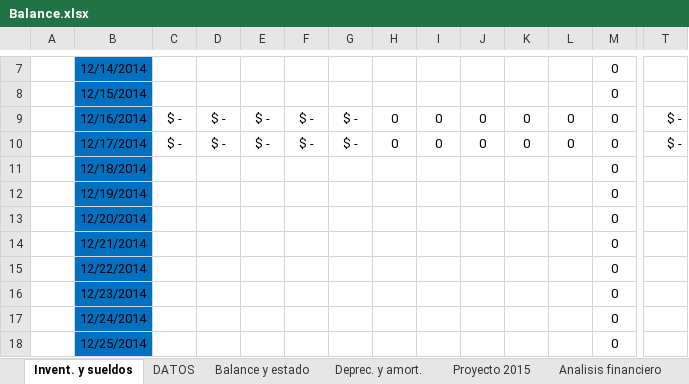
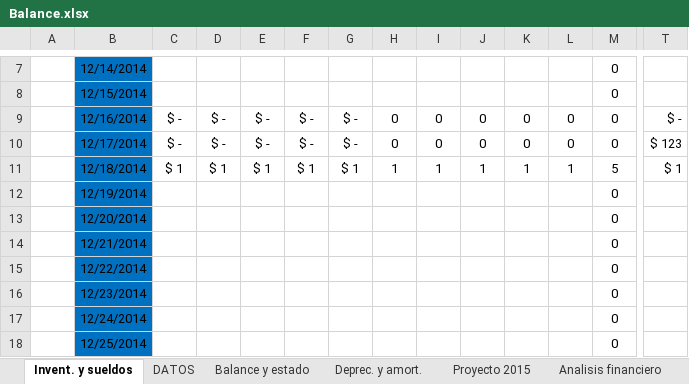
Before and after one commit to cbellom/ObleasBalance, an Excel workbook: Balance.xlsx, sheet Invent. y sueldos, drawn as a sheet; only a part is shown, gaps mark what is left out; values as stored, in another font and other column widths than the file's, no borders; the diff covers the shown part only; the diff names each change by its address in the sheet, - before the commit and + after, or states it on an @@ line.

```diff
--- a/Balance.xlsx (sheet Invent. y sueldos)
+++ b/Balance.xlsx (sheet Invent. y sueldos)
-T10: $ -
+T10: $ 123
-C11: (empty)
+C11: $ 1
-D11: (empty)
+D11: $ 1
-E11: (empty)
+E11: $ 1
-F11: (empty)
+F11: $ 1
-G11: (empty)
+G11: $ 1
-H11: (empty)
+H11: 1
-I11: (empty)
+I11: 1
-J11: (empty)
+J11: 1
-K11: (empty)
+K11: 1
-L11: (empty)
+L11: 1
-M11: 0
+M11: 5
-T11: (empty)
+T11: $ 1
```
Also changed, not shown: 17 edited cells elsewhere in this sheet, sheet Balance y estado, 8 other files.
